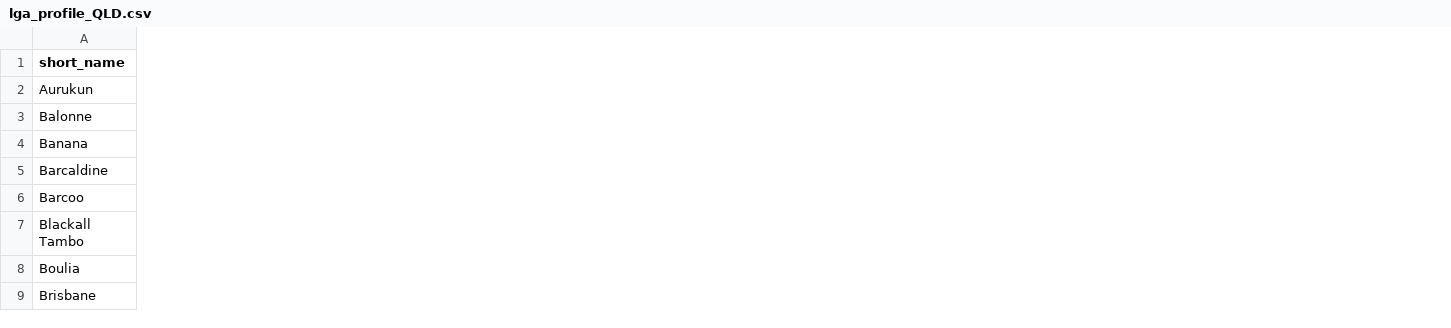
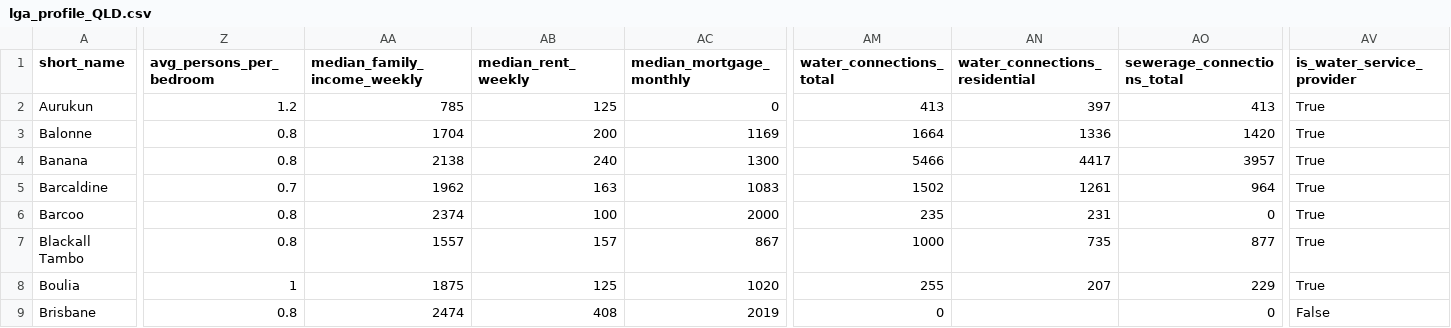
Before and after one commit to lalules9/Mangrove-Hackathon, a CSV file: data/lga_profile_QLD.csv, drawn as a sheet; only a part is shown, gaps mark what is left out; the diff covers the shown part only; the diff names each change by its address in the sheet, - before the commit and + after, or states it on an @@ line.

```diff
--- a/data/lga_profile_QLD.csv
+++ b/data/lga_profile_QLD.csv
+column Z (avg_persons_per_bedroom), rows 2-9: 1.2 | 0.8 | 0.8 | 0.7 | 0.8 | 0.8 | 1 | 0.8
+column AA (median_family_income_weekly), rows 2-9: 785 | 1704 | 2138 | 1962 | 2374 | 1557 | 1875 | 2474
+column AB (median_rent_weekly), rows 2-9: 125 | 200 | 240 | 163 | 100 | 157 | 125 | 408
+column AC (median_mortgage_monthly), rows 2-9: 0 | 1169 | 1300 | 1083 | 2000 | 867 | 1020 | 2019
+column AM (water_connections_total), rows 2-9: 413 | 1664 | 5466 | 1502 | 235 | 1000 | 255 | 0
+column AN (water_connections_residential), rows 2-8: 397 | 1336 | 4417 | 1261 | 231 | 735 | 207
+column AO (sewerage_connections_total), rows 2-9: 413 | 1420 | 3957 | 964 | 0 | 877 | 229 | 0
+column AV (is_water_service_provider), rows 2-9: True | True | True | True | True | True | True | False
```
Also changed, not shown: 1 added column elsewhere in this file, 1 other file.
